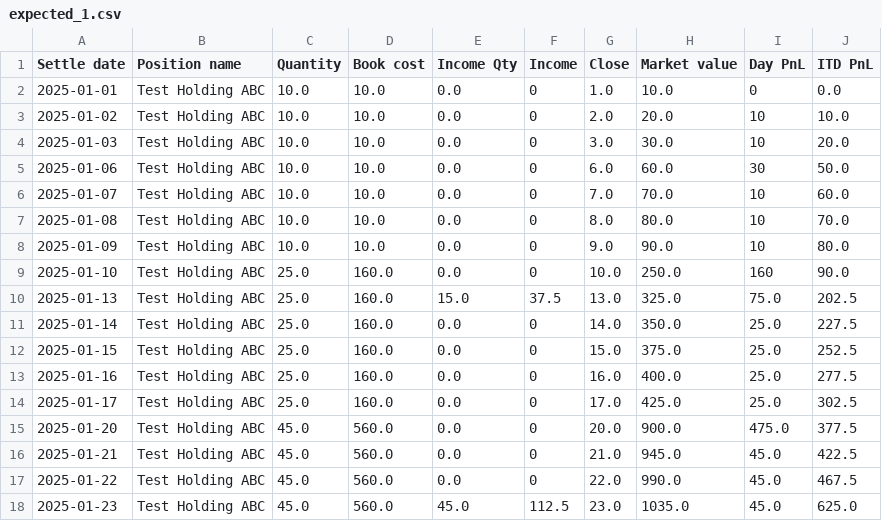
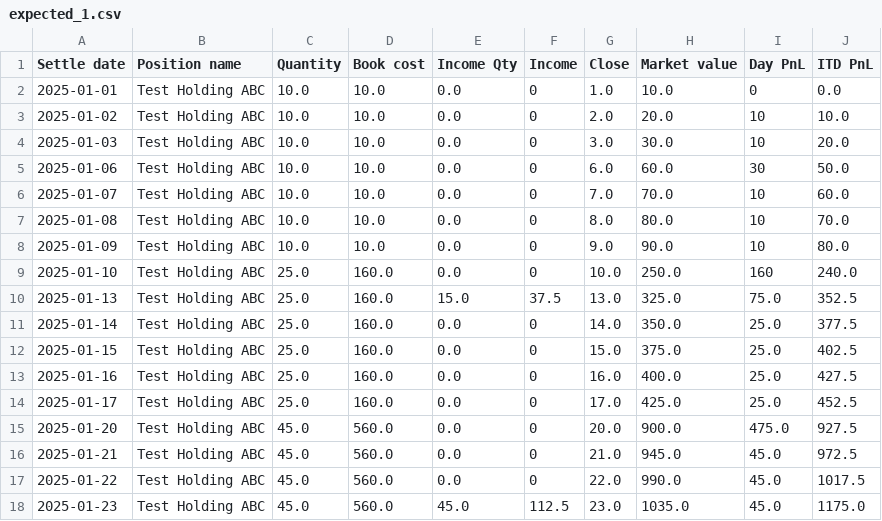
Before and after one commit to jhoxley/InvestmentPortfolio, a CSV file: test_data/create_holding_dataframe/expected_1.csv, drawn as a sheet.

```diff
--- a/test_data/create_holding_dataframe/expected_1.csv
+++ b/test_data/create_holding_dataframe/expected_1.csv
@@ -8,11 +8,11 @@ Settle date,Position name,Quantity,Book cost,Income Qty,Income,Close,Market valu
 2025-01-09,"Test Holding ABC",10.0,10.0,0.0,0,9.0,90.0,10,80.0
-2025-01-10,"Test Holding ABC",25.0,160.0,0.0,0,10.0,250.0,160,90.0
-2025-01-13,"Test Holding ABC",25.0,160.0,15.0,37.5,13.0,325.0,75.0,202.5
-2025-01-14,"Test Holding ABC",25.0,160.0,0.0,0,14.0,350.0,25.0,227.5
-2025-01-15,"Test Holding ABC",25.0,160.0,0.0,0,15.0,375.0,25.0,252.5
-2025-01-16,"Test Holding ABC",25.0,160.0,0.0,0,16.0,400.0,25.0,277.5
-2025-01-17,"Test Holding ABC",25.0,160.0,0.0,0,17.0,425.0,25.0,302.5
-2025-01-20,"Test Holding ABC",45.0,560.0,0.0,0,20.0,900.0,475.0,377.5
-2025-01-21,"Test Holding ABC",45.0,560.0,0.0,0,21.0,945.0,45.0,422.5
-2025-01-22,"Test Holding ABC",45.0,560.0,0.0,0,22.0,990.0,45.0,467.5
-2025-01-23,"Test Holding ABC",45.0,560.0,45.0,112.5,23.0,1035.0,45.0,625.0
+2025-01-10,"Test Holding ABC",25.0,160.0,0.0,0,10.0,250.0,160,240.0
+2025-01-13,"Test Holding ABC",25.0,160.0,15.0,37.5,13.0,325.0,75.0,352.5
+2025-01-14,"Test Holding ABC",25.0,160.0,0.0,0,14.0,350.0,25.0,377.5
+2025-01-15,"Test Holding ABC",25.0,160.0,0.0,0,15.0,375.0,25.0,402.5
+2025-01-16,"Test Holding ABC",25.0,160.0,0.0,0,16.0,400.0,25.0,427.5
+2025-01-17,"Test Holding ABC",25.0,160.0,0.0,0,17.0,425.0,25.0,452.5
+2025-01-20,"Test Holding ABC",45.0,560.0,0.0,0,20.0,900.0,475.0,927.5
+2025-01-21,"Test Holding ABC",45.0,560.0,0.0,0,21.0,945.0,45.0,972.5
+2025-01-22,"Test Holding ABC",45.0,560.0,0.0,0,22.0,990.0,45.0,1017.5
+2025-01-23,"Test Holding ABC",45.0,560.0,45.0,112.5,23.0,1035.0,45.0,1175.0
```
Also changed, not shown: test_data/create_holding_dataframe/expected_2.csv, test_data/create_holding_dataframe/expected_3.csv, 4 other files.
